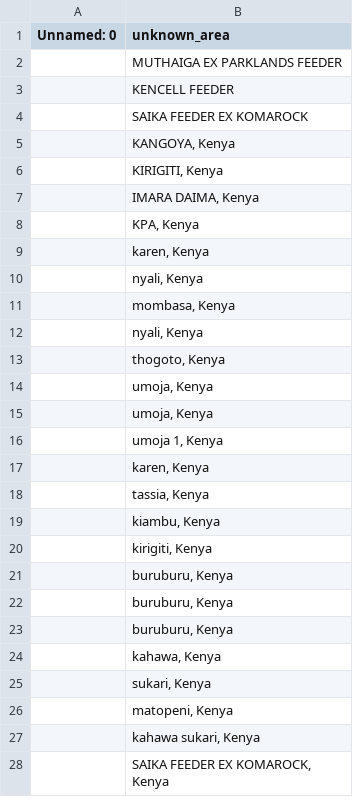
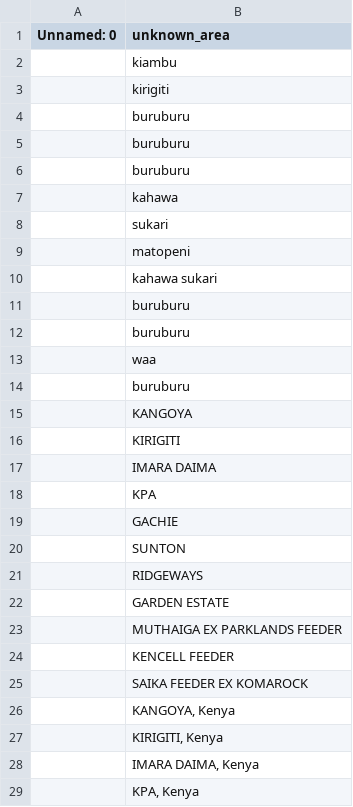
Before and after one commit to nklugman/utility_app, a CSV file: outage_map/Map_Main/unknown_area.csv, drawn as a sheet; only a part is shown; the shorter side is filled out with more unchanged rows; the diff names each change by its address in the sheet, - before the commit and + after, or states it on an @@ line.

```diff
--- a/outage_map/Map_Main/unknown_area.csv
+++ b/outage_map/Map_Main/unknown_area.csv
+row 2:  | kiambu
+row 3:  | kirigiti
+row 4:  | buruburu
+row 5:  | buruburu
+row 6:  | buruburu
+row 7:  | kahawa
+row 8:  | sukari
+row 9:  | matopeni
+row 10:  | kahawa sukari
+row 11:  | buruburu
+row 12:  | buruburu
+row 13:  | waa
+row 14:  | buruburu
+row 15:  | KANGOYA
+row 16:  | KIRIGITI
+row 17:  | IMARA DAIMA
+row 18:  | KPA
+row 19:  | GACHIE
+row 20:  | SUNTON
+row 21:  | RIDGEWAYS
+row 22:  | GARDEN ESTATE
```
Also changed, not shown: 5 other files.
